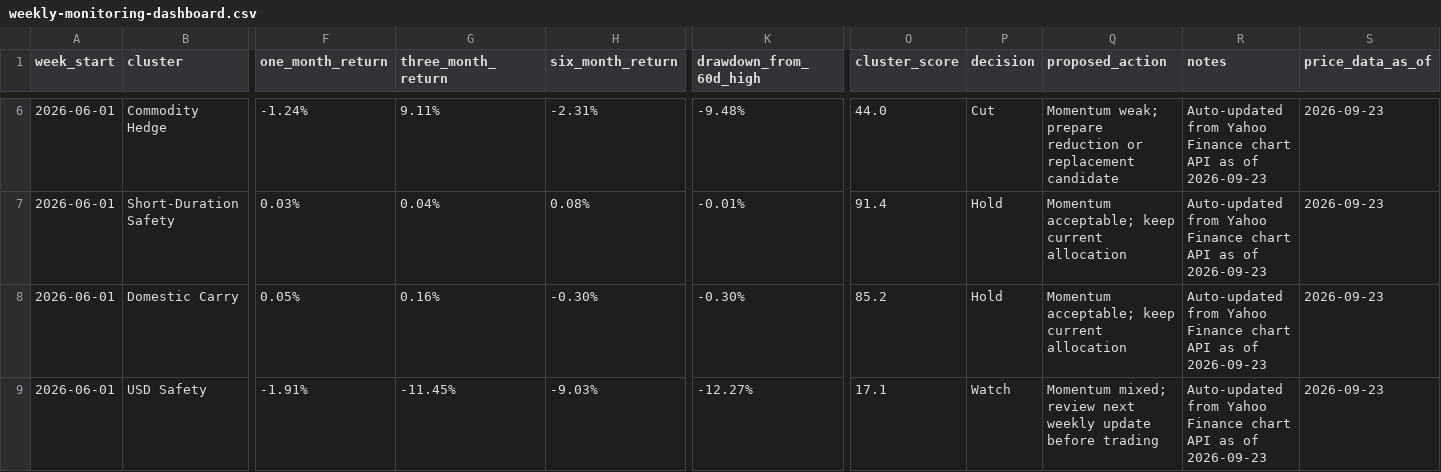
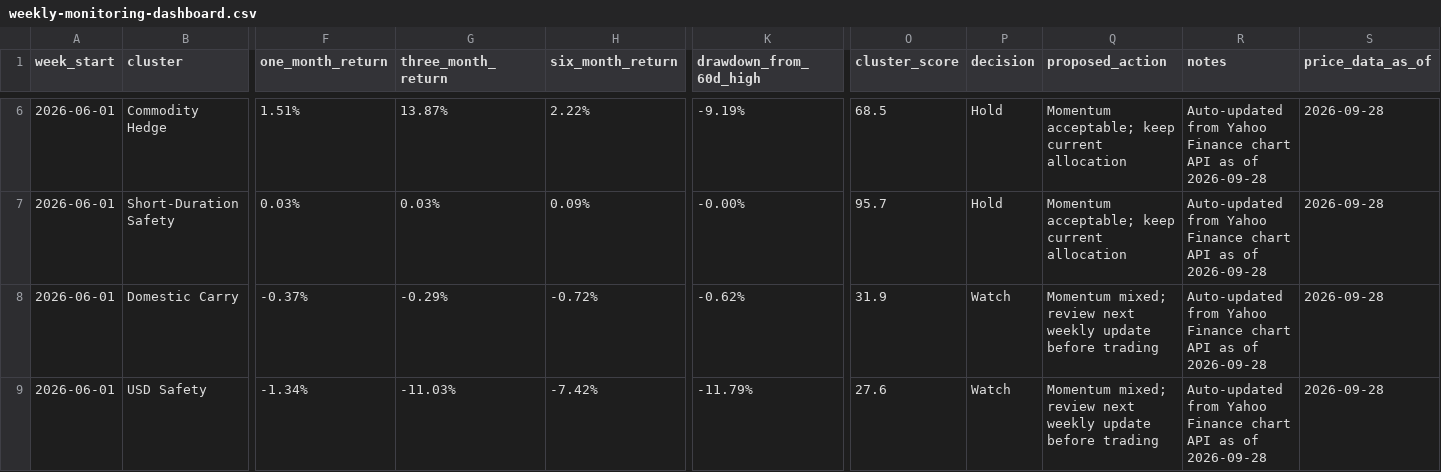
Before and after one commit to 2ynnso/DB-GAPs-EMP-strategy, a CSV file: framework/weekly-monitoring-dashboard.csv, drawn as a sheet; only a part is shown, gaps mark what is left out; the diff covers the shown part only; the diff names each change by its address in the sheet, - before the commit and + after, or states it on an @@ line.

```diff
--- a/framework/weekly-monitoring-dashboard.csv
+++ b/framework/weekly-monitoring-dashboard.csv
-F6 (one_month_return): -1.24%
+F6 (one_month_return): 1.51%
-G6 (three_month_return): 9.11%
+G6 (three_month_return): 13.87%
-H6 (six_month_return): -2.31%
+H6 (six_month_return): 2.22%
-K6 (drawdown_from_60d_high): -9.48%
+K6 (drawdown_from_60d_high): -9.19%
-O6 (cluster_score): 44.0
+O6 (cluster_score): 68.5
-P6 (decision): Cut
+P6 (decision): Hold
-Q6 (proposed_action): Momentum weak; prepare reduction or replacement candidate
+Q6 (proposed_action): Momentum acceptable; keep current allocation
-R6:R9 (notes): …as of 2026-09-23
+R6:R9 (notes): …as of 2026-09-28
-S6:S9 (price_data_as_of): 2026-09-23
+S6:S9 (price_data_as_of): 2026-09-28
-G7 (three_month_return): 0.04%
+G7 (three_month_return): 0.03%
-H7 (six_month_return): 0.08%
+H7 (six_month_return): 0.09%
-K7 (drawdown_from_60d_high): -0.01%
+K7 (drawdown_from_60d_high): -0.00%
-O7 (cluster_score): 91.4
+O7 (cluster_score): 95.7
-F8 (one_month_return): 0.05%
+F8 (one_month_return): -0.37%
-G8 (three_month_return): 0.16%
+G8 (three_month_return): -0.29%
-H8 (six_month_return): -0.30%
+H8 (six_month_return): -0.72%
-K8 (drawdown_from_60d_high): -0.30%
+K8 (drawdown_from_60d_high): -0.62%
-O8 (cluster_score): 85.2
+O8 (cluster_score): 31.9
-P8 (decision): Hold
+P8 (decision): Watch
-Q8 (proposed_action): Momentum acceptable; keep current allocation
+Q8 (proposed_action): Momentum mixed; review next weekly update before trading
-F9 (one_month_return): -1.91%
+F9 (one_month_return): -1.34%
-G9 (three_month_return): -11.45%
+G9 (three_month_return): -11.03%
-H9 (six_month_return): -9.03%
+H9 (six_month_return): -7.42%
-K9 (drawdown_from_60d_high): -12.27%
+K9 (drawdown_from_60d_high): -11.79%
-O9 (cluster_score): 17.1
+O9 (cluster_score): 27.6
```
Also changed, not shown: 37 edited cells elsewhere in this file, framework/equity-momentum.csv.
